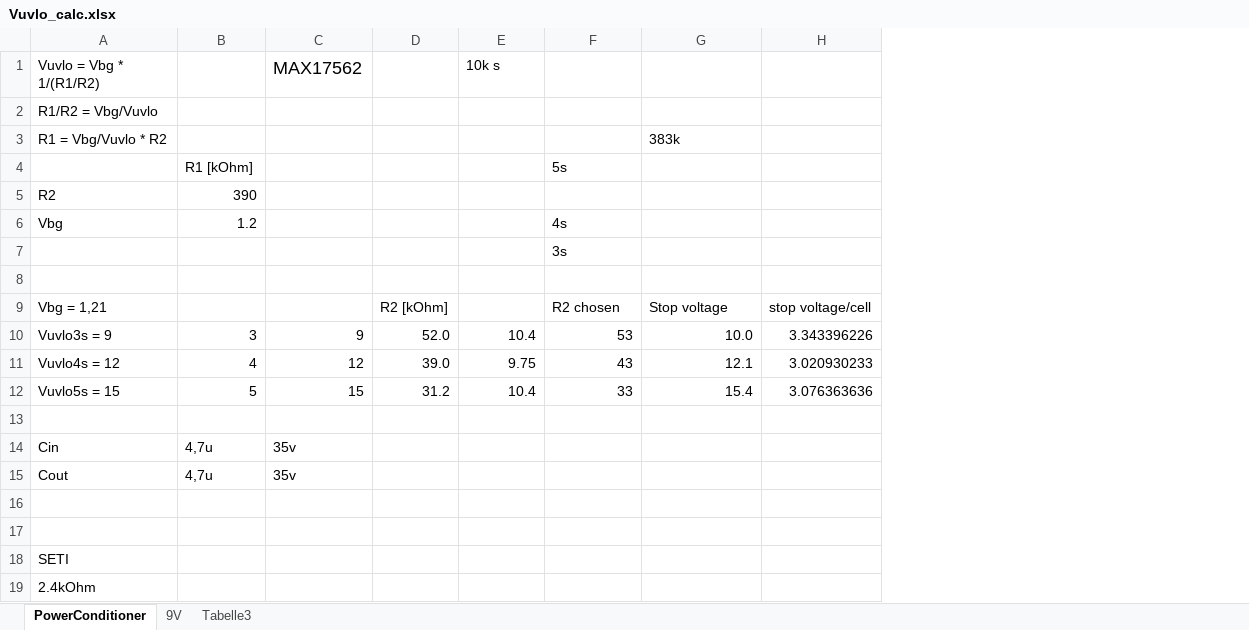
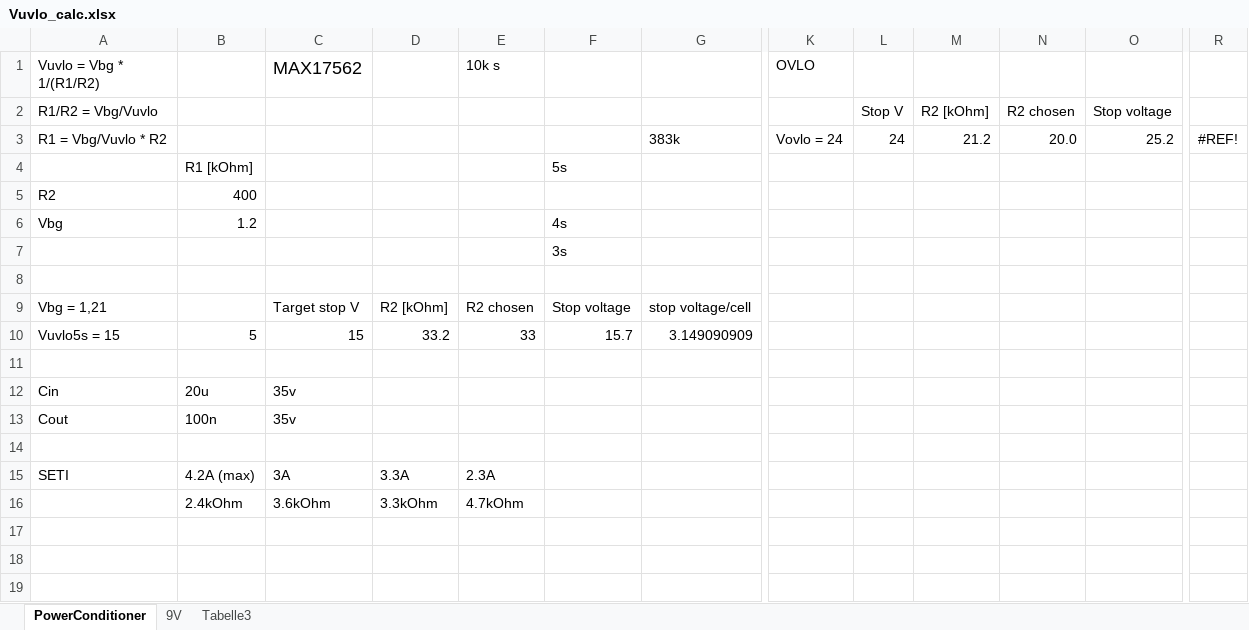
Before and after one commit to Schallbert/AnywhereAmps, an Excel workbook: Preamp/Vuvlo_calc.xlsx, sheet PowerConditioner, drawn as a sheet; only a part is shown, gaps mark what is left out; values as stored, in another font and other column widths than the file's, no borders; charts and pictures not drawn; removed rows and columns are numbered as before the commit, all else as after; rows hold the shown columns only; the diff covers the shown part only; the diff names each change by its address in the sheet, - before the commit and + after, or states it on an @@ line.

Commit message:
- finalize CAM - add classic drawing for TOP - recalculate VUVLO for new 1.2 schematics

```diff
--- a/Preamp/Vuvlo_calc.xlsx (sheet PowerConditioner)
+++ b/Preamp/Vuvlo_calc.xlsx (sheet PowerConditioner)
-column H, row 9: stop voltage/cell; row 12: 3.076363636
+column K (OVLO), row 3: Vovlo = 24
+column L, rows 2-3: Stop V | 24
+column M, rows 2-3: R2 [kOhm] | 21.2
+column N, rows 2-3: R2 chosen | 20.0
+column O, rows 2-3: Stop voltage | 25.2
+column R, row 3: #REF!
-B5: 390
+B5: 400
-C9 (MAX17562): (empty)
+C9 (MAX17562): Target stop V
-E9 (10k s): (empty)
+E9 (10k s): R2 chosen
-F9: R2 chosen
+F9: Stop voltage
-G9: Stop voltage
+G9: stop voltage/cell
-row 10: Vuvlo3s = 9 | 3 | 9 | 52.0 | 10.4 | 53 | 10.0 | 3.343396226
-row 11: Vuvlo4s = 12 | 4 | 12 | 39.0 | 9.75 | 43 | 12.1 | 3.020930233
-D10: 31.2
+D10: 33.2
-E10 (10k s): 10.4
+E10 (10k s): 33
-F10: 33
+F10: 15.7
-G10: 15.4
+G10: 3.149090909
-B12: 4,7u
+B12: 20u
-B13: 4,7u
+B13: 100n
-row 15: (empty)
+row 15: SETI | 4.2A (max) | 3A | 3.3A | 2.3A
-row 18: SETI
-row 19: 2.4kOhm
+row 16:  | 2.4kOhm | 3.6kOhm | 3.3kOhm | 4.7kOhm
```
Also changed, not shown: 5 added columns elsewhere in this sheet, 3 other files.
